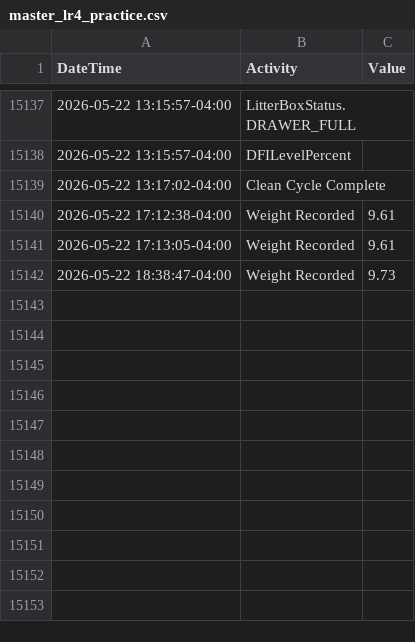
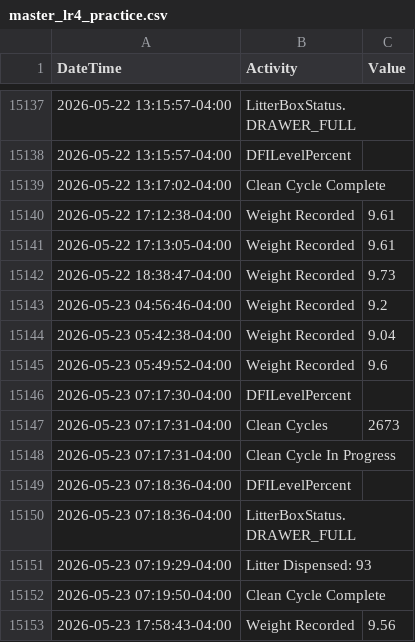
Before and after one commit to jiax264/litter-robot-home-automation, a CSV file: master_lr4_practice.csv, drawn as a sheet; only a part is shown, gaps mark what is left out; the diff names each change by its address in the sheet, - before the commit and + after, or states it on an @@ line.

```diff
--- a/master_lr4_practice.csv
+++ b/master_lr4_practice.csv
+row 15143: 2026-05-23 04:56:46-04:00 | Weight Recorded | 9.2
+row 15144: 2026-05-23 05:42:38-04:00 | Weight Recorded | 9.04
+row 15145: 2026-05-23 05:49:52-04:00 | Weight Recorded | 9.6
+row 15146: 2026-05-23 07:17:30-04:00 | DFILevelPercent
+row 15147: 2026-05-23 07:17:31-04:00 | Clean Cycles | 2673
+row 15148: 2026-05-23 07:17:31-04:00 | Clean Cycle In Progress
+row 15149: 2026-05-23 07:18:36-04:00 | DFILevelPercent
+row 15150: 2026-05-23 07:18:36-04:00 | LitterBoxStatus.DRAWER_FULL
+row 15151: 2026-05-23 07:19:29-04:00 | Litter Dispensed: 93
+row 15152: 2026-05-23 07:19:50-04:00 | Clean Cycle Complete
+row 15153: 2026-05-23 17:58:43-04:00 | Weight Recorded | 9.56
```
